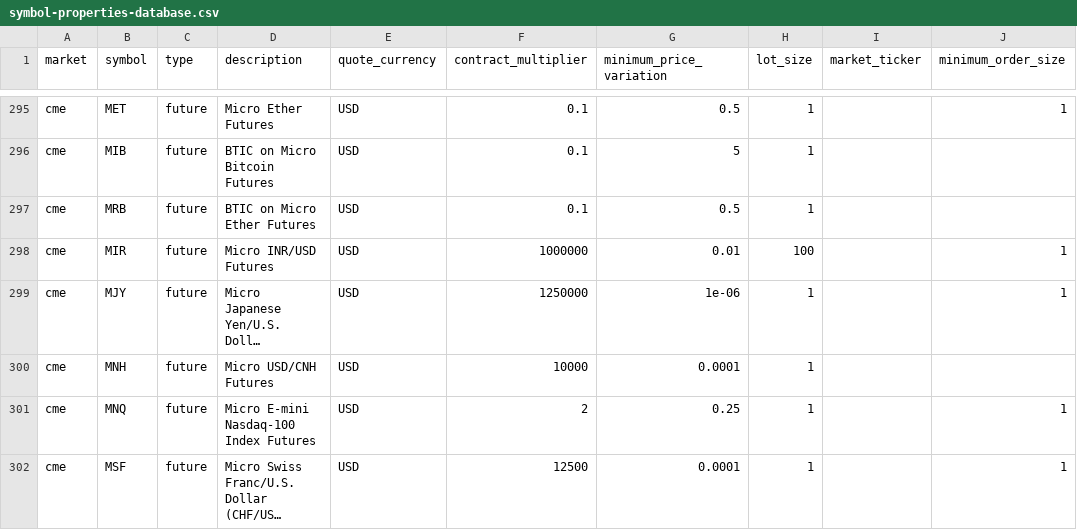
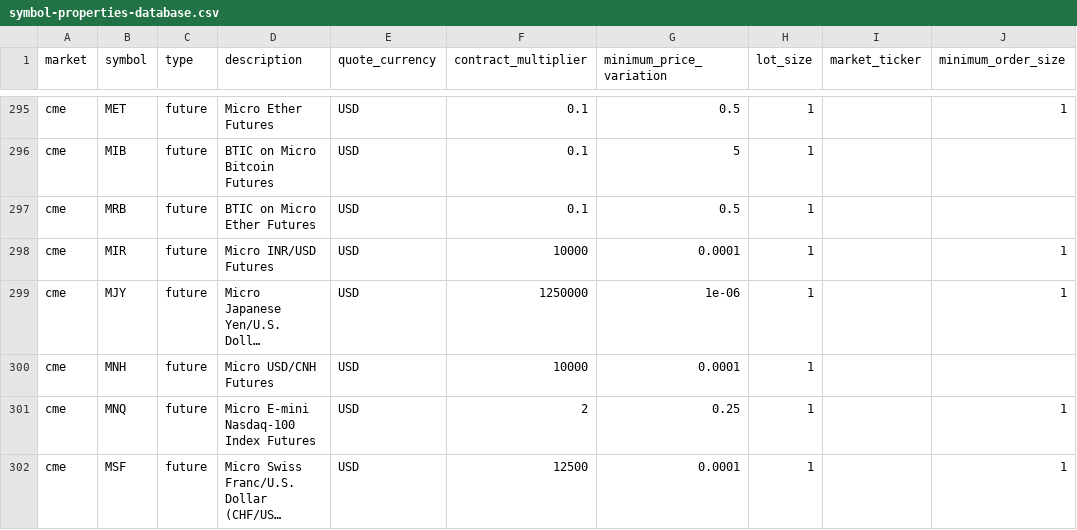
Before and after one commit to QuantConnect/Lean, a CSV file: Data/symbol-properties/symbol-properties-database.csv, drawn as a sheet; only a part is shown, gaps mark what is left out; long unchanged cells end in …; the diff names each change by its address in the sheet, - before the commit and + after, or states it on an @@ line.

Commit message:
Fix MIR (Micro INR/USD) CME futures multiplier, tick size, and lot size (#9901)
Fixes #9901

Updates symbol-properties-database.csv entry for CME Micro INR/USD futures (MIR) to match CME Rulebook Chapter 296:
- Contract multiplier adjusted from 1,000,000 to 10,000 (1,000,000 INR contract size / 100 INR price unit)
- Minimum price variation adjusted from 0.01 to 0.0001 ( per contract per 0.01 US cents / 100 INR tick)
- Lot size adjusted from 100 to 1, consistent with other CME futures contracts

Adds unit test in SymbolPropertiesDatabaseTests verifying loaded properties for Futures.Currencies.MicroINRUSD.

```diff
--- a/Data/symbol-properties/symbol-properties-database.csv
+++ b/Data/symbol-properties/symbol-properties-database.csv
-F298 (contract_multiplier): 1000000
+F298 (contract_multiplier): 10000
-G298 (minimum_price_variation): 0.01
+G298 (minimum_price_variation): 0.0001
-H298 (lot_size): 100
+H298 (lot_size): 1
```
Also changed, not shown: 1 other file.
